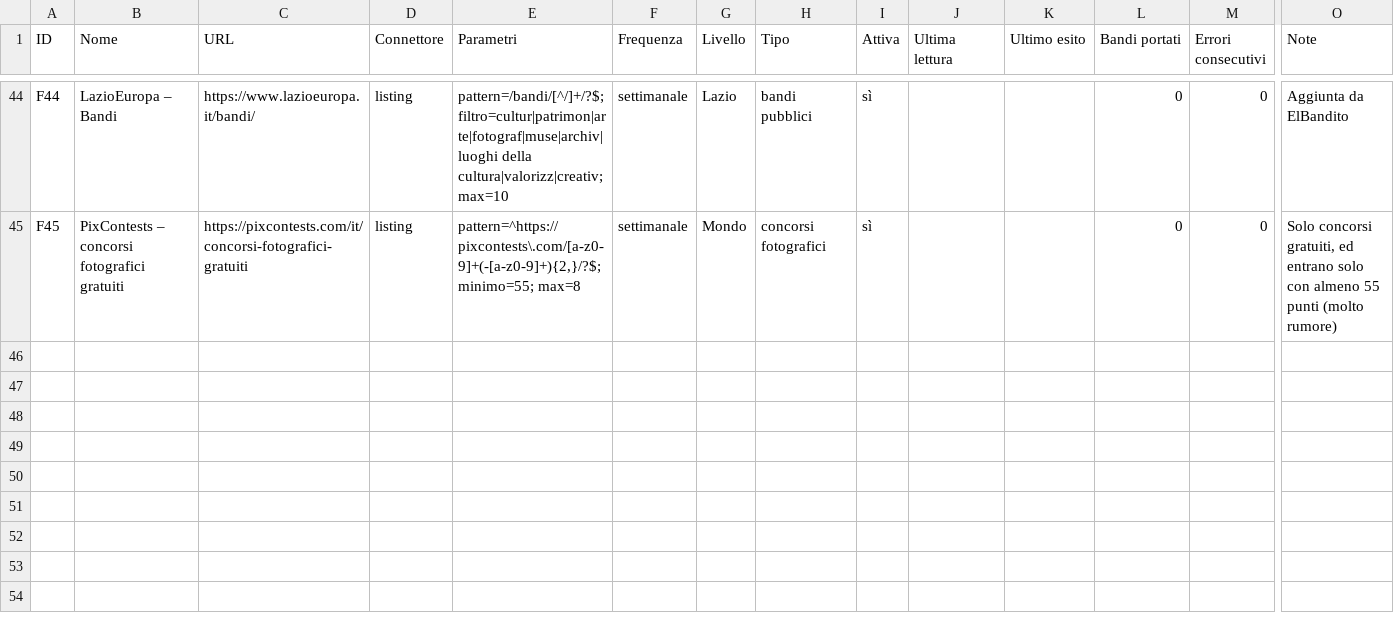
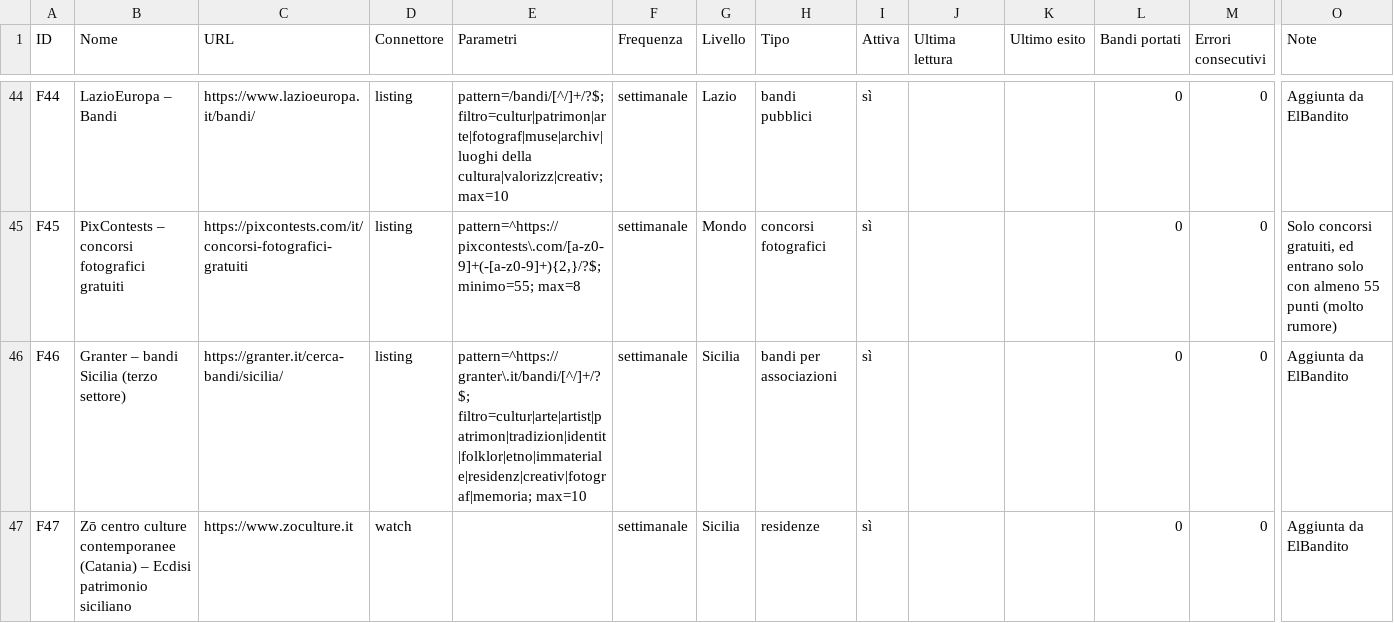
Before and after one commit to danilocurro/ElBandito, a CSV file: seed/fonti.csv, drawn as a sheet; only a part is shown, gaps mark what is left out; rows hold the shown columns only; the diff names each change by its address in the sheet, - before the commit and + after, or states it on an @@ line.

```diff
--- a/seed/fonti.csv
+++ b/seed/fonti.csv
+row 46: F46 | Granter – bandi Sicilia (terzo settore) | https://granter.it/cerca-bandi/sicilia/ | listing | pattern=^https://granter\.it/bandi/[^/]+/?$; filtro=cultur|arte|artist|patrimon|tradizion|identit|folklor|etno|immateriale|residenz|creativ|fotograf|memoria; max=10 | settimanale | Sicilia | bandi per associazioni | sì |  |  | 0 | 0 | Aggiunta da ElBandito
+row 47: F47 | Zō centro culture contemporanee (Catania) – Ecdisi patrimonio siciliano | https://www.zoculture.it | watch |  | settimanale | Sicilia | residenze | sì |  |  | 0 | 0 | Aggiunta da ElBandito
```
